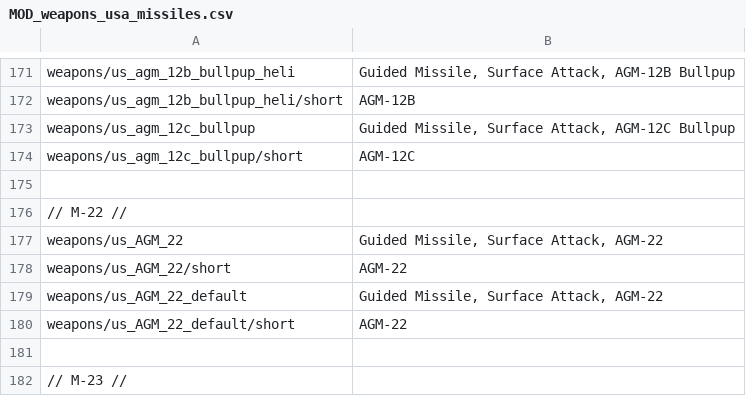
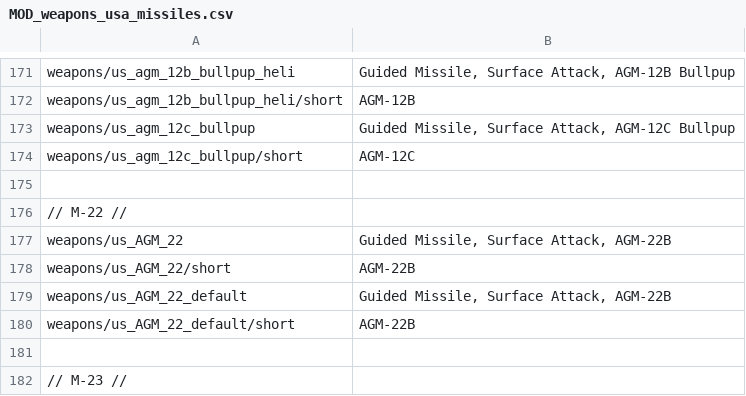
Before and after one commit to kleinerPanzer/WT-Custom-Localization, a CSV file: MOD_weapons_usa_missiles.csv, drawn as a sheet; only a part is shown, gaps mark what is left out.

```diff
--- a/MOD_weapons_usa_missiles.csv
+++ b/MOD_weapons_usa_missiles.csv
@@ -176,6 +176,6 @@ weapons/us_agm_12c_bullpup/short;AGM-12C;
 // M-22 //
-weapons/us_AGM_22;Guided Missile, Surface Attack, AGM-22;
-weapons/us_AGM_22/short;AGM-22;
-weapons/us_AGM_22_default;Guided Missile, Surface Attack, AGM-22
-weapons/us_AGM_22_default/short;AGM-22
+weapons/us_AGM_22;Guided Missile, Surface Attack, AGM-22B
+weapons/us_AGM_22/short;AGM-22B
+weapons/us_AGM_22_default;Guided Missile, Surface Attack, AGM-22B
+weapons/us_AGM_22_default/short;AGM-22B
 
```
Also changed, not shown: MOD_modifications_usa.csv, MOD_weapons_usa_gbus.csv.
